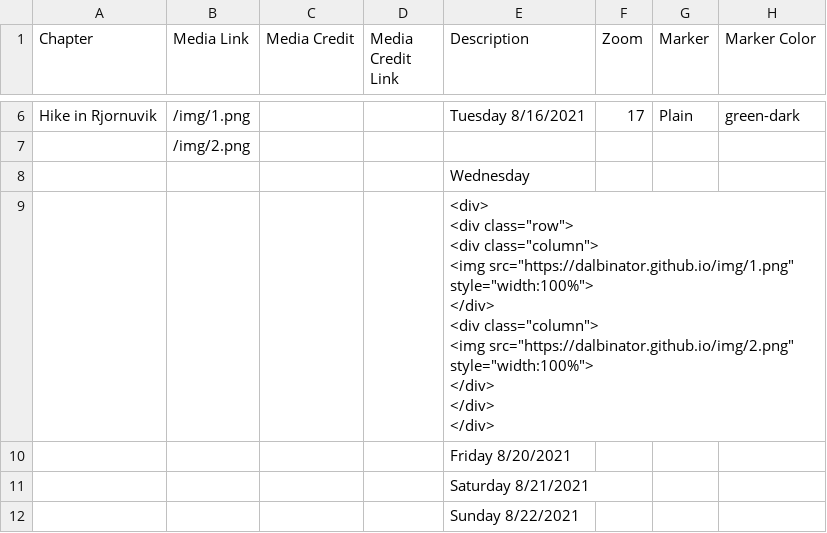
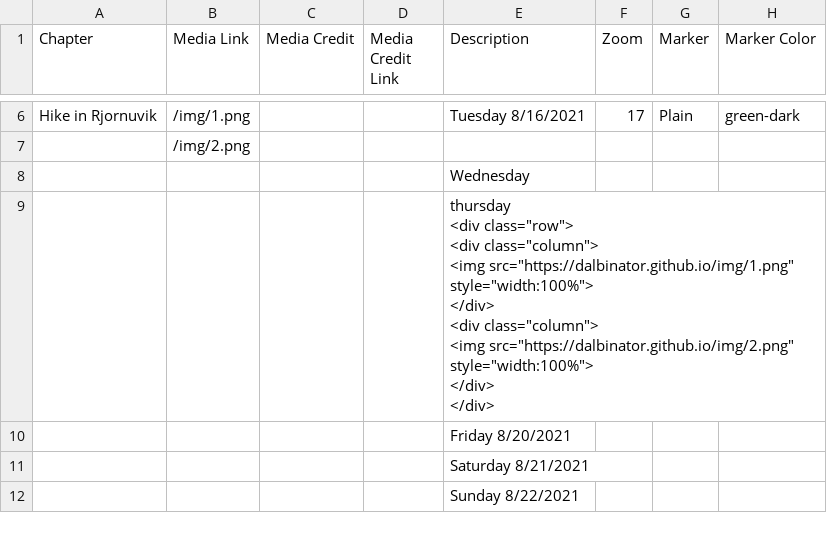
Before and after one commit to Dalbinator/Dalbinator.github.io, a CSV file: csv/Chapters.csv, drawn as a sheet; only a part is shown, gaps mark what is left out; ↵ is a line break in a cell; the diff names each change by its address in the sheet, - before the commit and + after, or states it on an @@ line.

Commit message:
Update Chapters.csv

```diff
--- a/csv/Chapters.csv
+++ b/csv/Chapters.csv
-E9 (Description): <div> ↵ <div class="row"> ↵ <div class="column"> ↵ <img src="https://dalbinator.github.io/img/1.png" style="width:100%"> ↵ </div> ↵ <div class="column"> ↵ <img src="https://dalbinator.github.io/img/2.png" style="width:100%"> ↵ </div> ↵ </div> ↵ </div>
+E9 (Description): thursday ↵ <div class="row"> ↵ <div class="column"> ↵ <img src="https://dalbinator.github.io/img/1.png" style="width:100%"> ↵ </div> ↵ <div class="column"> ↵ <img src="https://dalbinator.github.io/img/2.png" style="width:100%"> ↵ </div> ↵ </div>
```
